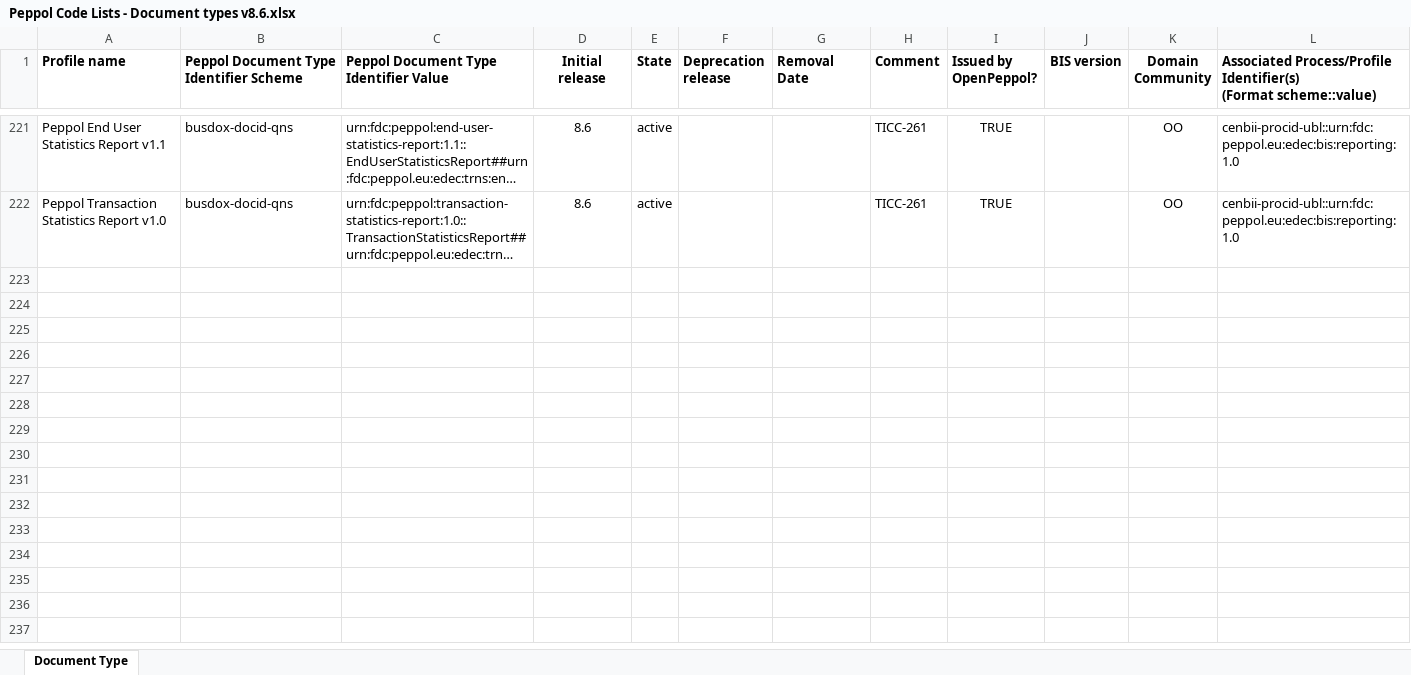
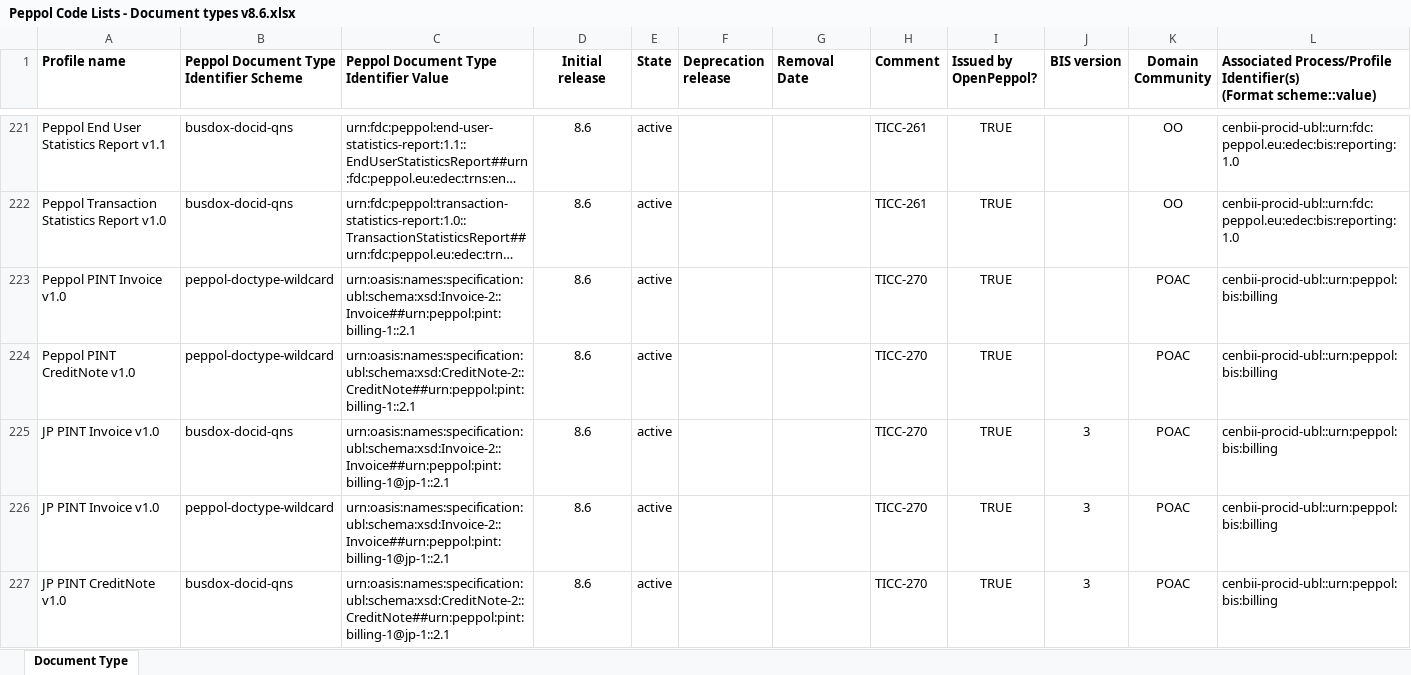
Before and after one commit to OpenPEPPOL/edec-codelists, an Excel workbook: work-in-progress/Peppol Code Lists - Document types v8.6.xlsx, sheet Document Type, drawn as a sheet; only a part is shown, gaps mark what is left out; long unchanged cells end in …; values as stored, in another font and other column widths than the file's, no borders; the diff covers the shown part only; the diff names each change by its address in the sheet, - before the commit and + after, or states it on an @@ line.

Commit message:
TICC-270

```diff
--- a/work-in-progress/Peppol Code Lists - Document types v8.6.xlsx (sheet Document Type)
+++ b/work-in-progress/Peppol Code Lists - Document types v8.6.xlsx (sheet Document Type)
+row 223: Peppol PINT Invoice v1.0 | peppol-doctype-wildcard | urn:oasis:names:specification:ubl:schema:xsd:Invoice-2::Invoice##urn:peppol:pint:billing-1::2.1 | 8.6 | active |  |  | TICC-270 | TRUE |  | POAC | cenbii-procid-ubl::urn:peppol:bis:billing
+row 224: Peppol PINT CreditNote v1.0 | peppol-doctype-wildcard | urn:oasis:names:specification:ubl:schema:xsd:CreditNote-2::CreditNote##urn:peppol:pint:billing-1::2.1 | 8.6 | active |  |  | TICC-270 | TRUE |  | POAC | cenbii-procid-ubl::urn:peppol:bis:billing
+row 225: JP PINT Invoice v1.0 | busdox-docid-qns | urn:oasis:names:specification:ubl:schema:xsd:Invoice-2::Invoice##urn:peppol:pint:billing-1@jp-1::2.1 | 8.6 | active |  |  | TICC-270 | TRUE | 3 | POAC | cenbii-procid-ubl::urn:peppol:bis:billing
+row 226: JP PINT Invoice v1.0 | peppol-doctype-wildcard | urn:oasis:names:specification:ubl:schema:xsd:Invoice-2::Invoice##urn:peppol:pint:billing-1@jp-1::2.1 | 8.6 | active |  |  | TICC-270 | TRUE | 3 | POAC | cenbii-procid-ubl::urn:peppol:bis:billing
+row 227: JP PINT CreditNote v1.0 | busdox-docid-qns | urn:oasis:names:specification:ubl:schema:xsd:CreditNote-2::CreditNote##urn:peppol:pint:billing-1@jp-1::2.1 | 8.6 | active |  |  | TICC-270 | TRUE | 3 | POAC | cenbii-procid-ubl::urn:peppol:bis:billing
```
Also changed, not shown: 4 added rows elsewhere in this sheet.
